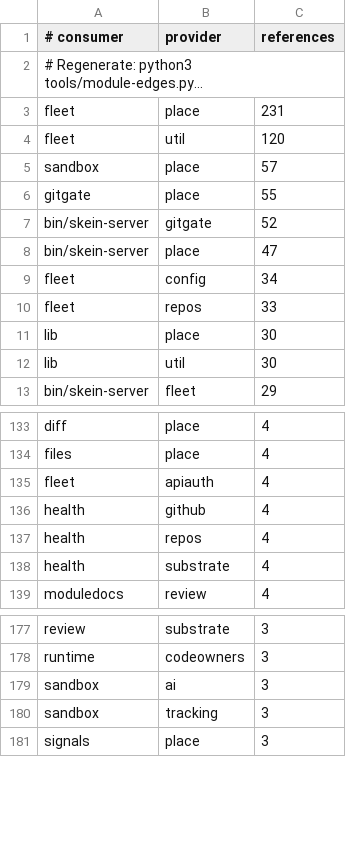
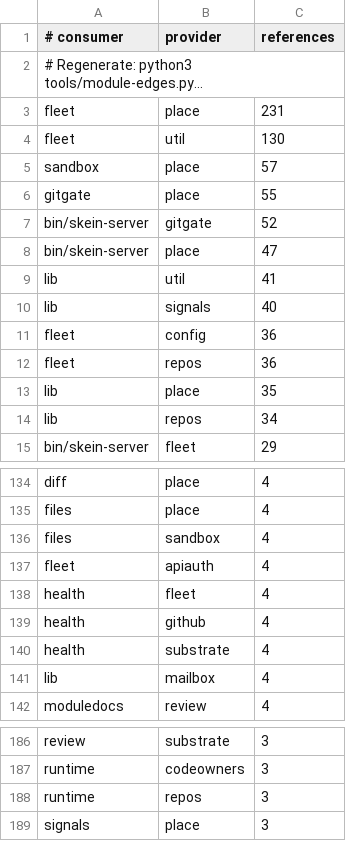
Before and after one commit to prateekreddy/skein, a TSV file: tools/module-edges.tsv, drawn as a sheet; only a part is shown, gaps mark what is left out; long unchanged cells end in …; the diff covers the shown part only.

```diff
--- a/tools/module-edges.tsv
+++ b/tools/module-edges.tsv
@@ -3,3 +3,3 @@
 fleet	place	231
-fleet	util	120
+fleet	util	130
 sandbox	place	57
@@ -8,6 +8,8 @@ bin/skein-server	gitgate	52
 bin/skein-server	place	47
-fleet	config	34
-fleet	repos	33
-lib	place	30
-lib	util	30
+lib	util	41
+lib	signals	40
+fleet	config	36
+fleet	repos	36
+lib	place	35
+lib	repos	34
 bin/skein-server	fleet	29
@@ -134,6 +135,8 @@ diff	place	4
 files	place	4
+files	sandbox	4
 fleet	apiauth	4
+health	fleet	4
 health	github	4
-health	repos	4
 health	substrate	4
+lib	mailbox	4
 moduledocs	review	4
@@ -178,4 +187,3 @@ review	substrate	3
 runtime	codeowners	3
-sandbox	ai	3
-sandbox	tracking	3
+runtime	repos	3
 signals	place	3
```
Also changed, not shown: 23 added rows, 26 removed rows and 4 edited cells elsewhere in this file, 22 other files.
